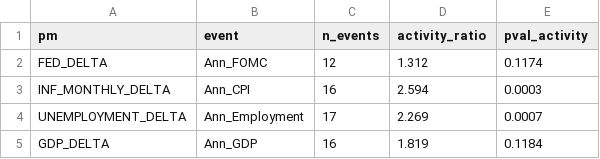
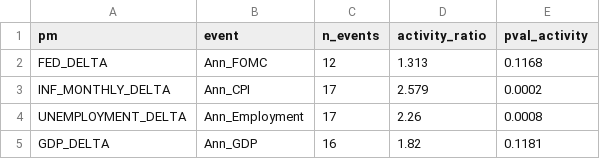
Before and after one commit to flyingduck0/ML_Seminar_Project, a CSV file: results/results_event_study_activity.csv, drawn as a sheet.

```diff
--- a/results/results_event_study_activity.csv
+++ b/results/results_event_study_activity.csv
@@ -1,5 +1,5 @@
 pm,event,n_events,activity_ratio,pval_activity
-FED_DELTA,Ann_FOMC,12,1.312,0.1174
-INF_MONTHLY_DELTA,Ann_CPI,16,2.594,0.0003
-UNEMPLOYMENT_DELTA,Ann_Employment,17,2.269,0.0007
-GDP_DELTA,Ann_GDP,16,1.819,0.1184
+FED_DELTA,Ann_FOMC,12,1.313,0.1168
+INF_MONTHLY_DELTA,Ann_CPI,17,2.579,0.0002
+UNEMPLOYMENT_DELTA,Ann_Employment,17,2.26,0.0008
+GDP_DELTA,Ann_GDP,16,1.82,0.1181
```
Also changed, not shown: results/current_signals.csv, results/results_dlm_peak_lags.csv, 9 other files.
